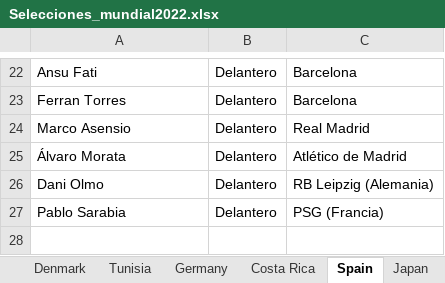
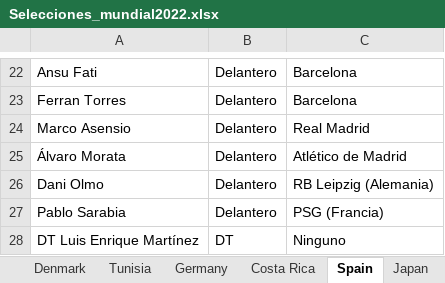
Before and after one commit to lromeror/Group_Slytheryn, an Excel workbook: Data_worldCup/Selecciones_mundial2022.xlsx, sheet Spain, drawn as a sheet; only a part is shown, gaps mark what is left out; values as stored, in another font and other column widths than the file's, no borders; the diff names each change by its address in the sheet, - before the commit and + after, or states it on an @@ line.

```diff
--- a/Data_worldCup/Selecciones_mundial2022.xlsx (sheet Spain)
+++ b/Data_worldCup/Selecciones_mundial2022.xlsx (sheet Spain)
+row 28: DT Luis Enrique Martínez | DT | Ninguno
```
Also changed, not shown: sheet Portugal, sheet Japan, other sheet tabs, Data_worldCup/Renombrar - jonathan.xlsx, 45 other files.
